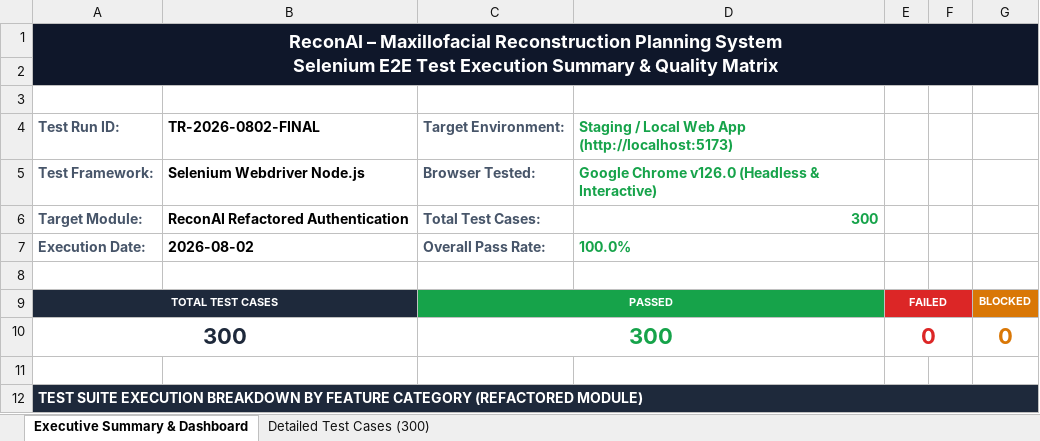
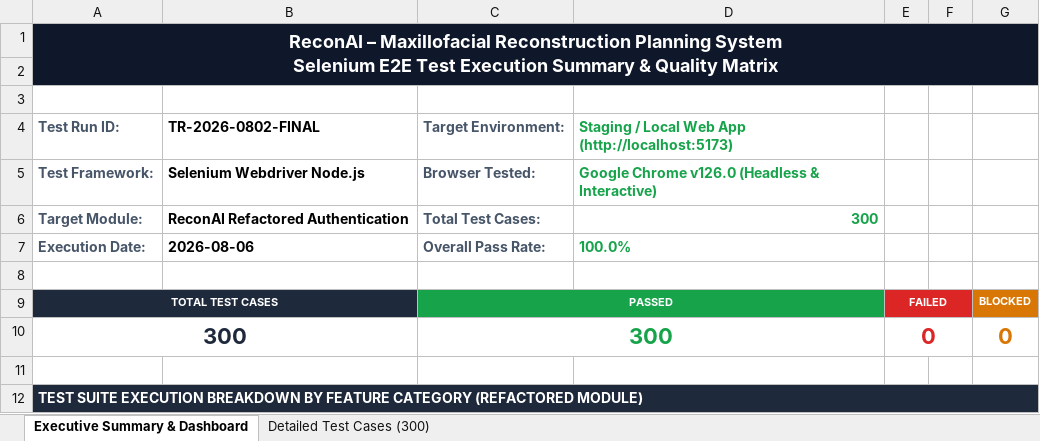
Before and after one commit to Priyasimson/Application-pdd, an Excel workbook: selenium-tests/ReconAI_Login_E2E_Test_Report_300_Cases.xlsx, sheet Executive Summary & Dashboard, drawn as a sheet; only a part is shown; values as stored, in another font and other column widths than the file's, no borders; the diff names each change by its address in the sheet, - before the commit and + after, or states it on an @@ line.

```diff
--- a/selenium-tests/ReconAI_Login_E2E_Test_Report_300_Cases.xlsx (sheet Executive Summary & Dashboard)
+++ b/selenium-tests/ReconAI_Login_E2E_Test_Report_300_Cases.xlsx (sheet Executive Summary & Dashboard)
-B7: 2026-08-02
+B7: 2026-08-06
```
Also changed, not shown: sheet Detailed Test Cases (300), appium-tests/ReconAI_Mobile_Appium_E2E_Test_Report_300_Cases.xlsx, load-tests/ReconAI_Load_Test_Report_1000_Users.xlsx, 18 other files.
